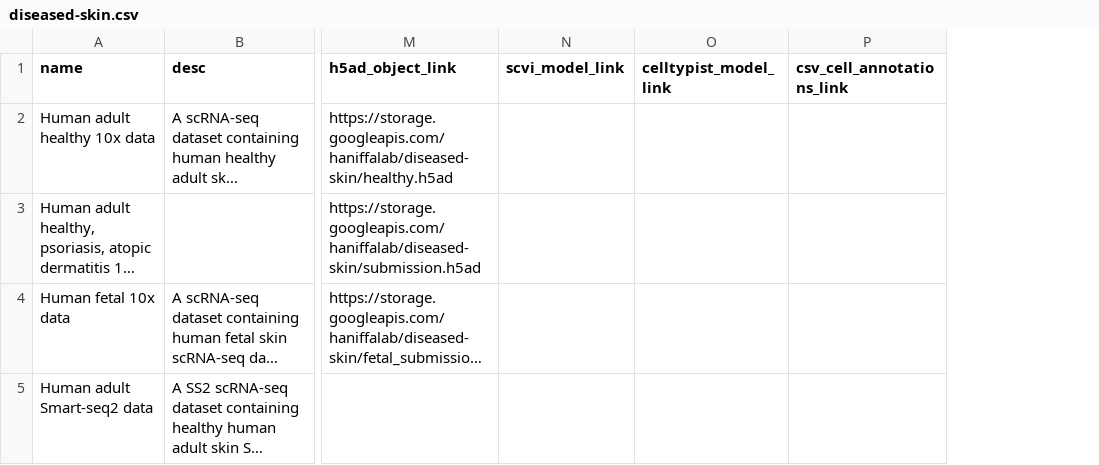
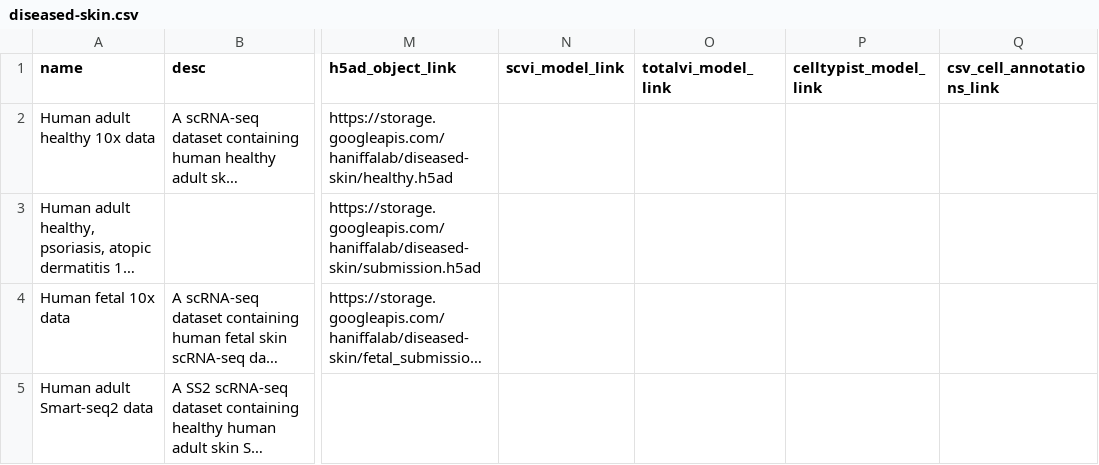
Before and after one commit to haniffalab/jekyll-hdca, a CSV file: _data/diseased-skin.csv, drawn as a sheet; only a part is shown, gaps mark what is left out; long unchanged cells end in …; the diff names each change by its address in the sheet, - before the commit and + after, or states it on an @@ line.

```diff
--- a/_data/diseased-skin.csv
+++ b/_data/diseased-skin.csv
+column O (totalvi_model_link), empty
```
Also changed, not shown: _data/fetal-bone-marrow.csv, _data/fetal-immune.csv, 5 other files.
